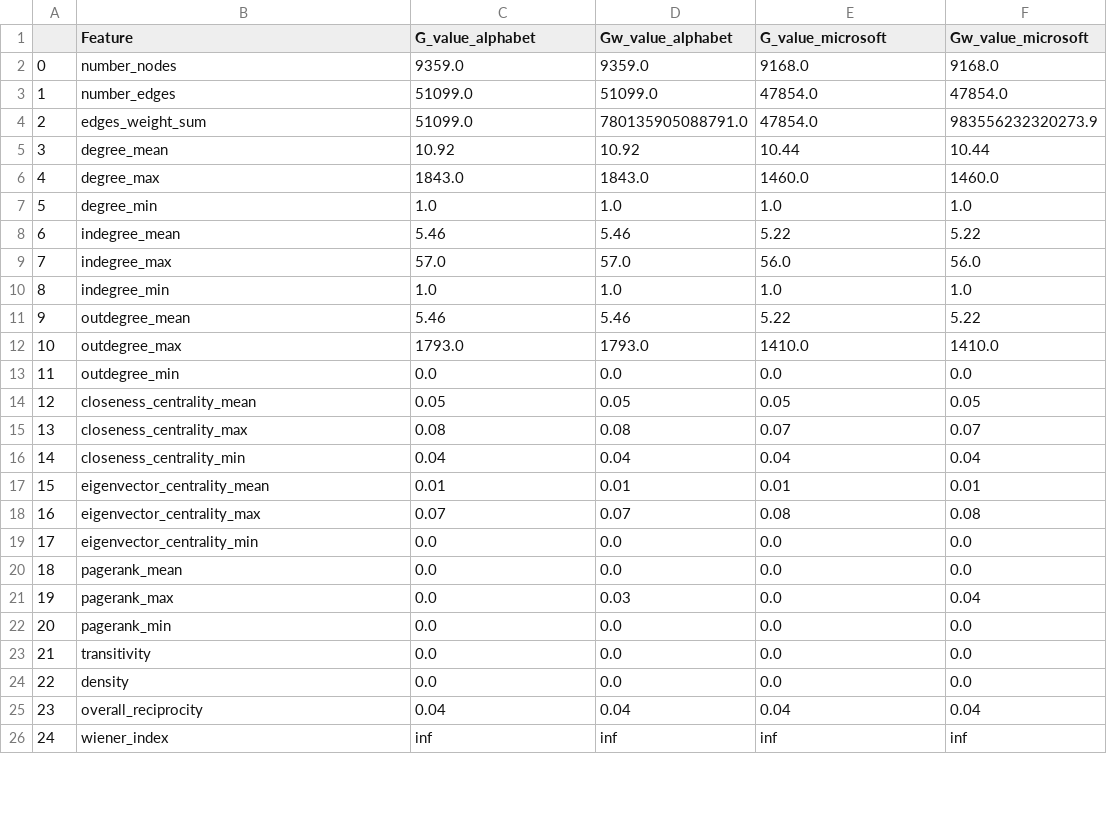
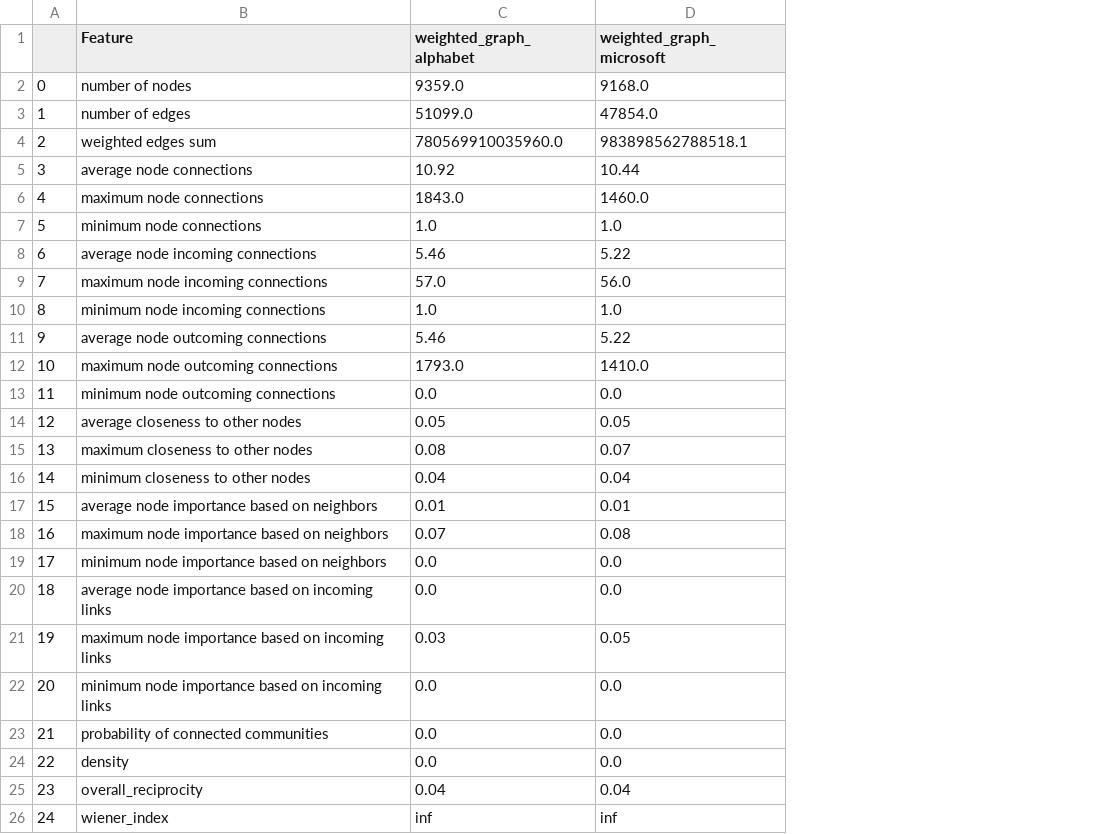
Before and after one commit to hassan-saadi/KB_Demo, a CSV file: data/graphs/df_alphabet_microsoft_All_events.csv, drawn as a sheet; only a part is shown; removed rows and columns are numbered as before the commit, all else as after; the diff names each change by its address in the sheet, - before the commit and + after, or states it on an @@ line.

```diff
--- a/data/graphs/df_alphabet_microsoft_All_events.csv
+++ b/data/graphs/df_alphabet_microsoft_All_events.csv
-column D (Gw_value_alphabet), rows 2-26: 9359.0 | 51099.0 | 780135905088791.0 | 10.92 | 1843.0 | 1.0 | 5.46 | 57.0 | 1.0 | 5.46 | 1793.0 | 0.0 | 0.05 | 0.08 | 0.04 | 0.01 | 0.07 | 0.0 | 0.0 | 0.03 | 0.0 | 0.0 | 0.0 | 0.04 | inf
-column F (Gw_value_microsoft), rows 2-26: 9168.0 | 47854.0 | 983556232320273.9 | 10.44 | 1460.0 | 1.0 | 5.22 | 56.0 | 1.0 | 5.22 | 1410.0 | 0.0 | 0.05 | 0.07 | 0.04 | 0.01 | 0.08 | 0.0 | 0.0 | 0.04 | 0.0 | 0.0 | 0.0 | 0.04 | inf
-C1: G_value_alphabet
+C1: weighted_graph_alphabet
-D1: G_value_microsoft
+D1: weighted_graph_microsoft
-B2 (Feature): number_nodes
+B2 (Feature): number of nodes
-B3 (Feature): number_edges
+B3 (Feature): number of edges
-B4 (Feature): edges_weight_sum
+B4 (Feature): weighted edges sum
-C4 (weighted_graph_alphabet): 51099.0
+C4 (weighted_graph_alphabet): 780569910035960.0
-D4 (weighted_graph_microsoft): 47854.0
+D4 (weighted_graph_microsoft): 983898562788518.1
-B5 (Feature): degree_mean
+B5 (Feature): average node connections
-B6 (Feature): degree_max
+B6 (Feature): maximum node connections
-B7 (Feature): degree_min
+B7 (Feature): minimum node connections
-B8 (Feature): indegree_mean
+B8 (Feature): average node incoming connections
-B9 (Feature): indegree_max
+B9 (Feature): maximum node incoming connections
-B10 (Feature): indegree_min
+B10 (Feature): minimum node incoming connections
-B11 (Feature): outdegree_mean
+B11 (Feature): average node outcoming connections
-B12 (Feature): outdegree_max
+B12 (Feature): maximum node outcoming connections
-B13 (Feature): outdegree_min
+B13 (Feature): minimum node outcoming connections
-B14 (Feature): closeness_centrality_mean
+B14 (Feature): average closeness to other nodes
-B15 (Feature): closeness_centrality_max
+B15 (Feature): maximum closeness to other nodes
-B16 (Feature): closeness_centrality_min
+B16 (Feature): minimum closeness to other nodes
-B17 (Feature): eigenvector_centrality_mean
+B17 (Feature): average node importance based on neighbors
-B18 (Feature): eigenvector_centrality_max
+B18 (Feature): maximum node importance based on neighbors
-B19 (Feature): eigenvector_centrality_min
+B19 (Feature): minimum node importance based on neighbors
-B20 (Feature): pagerank_mean
+B20 (Feature): average node importance based on incoming links
-B21 (Feature): pagerank_max
+B21 (Feature): maximum node importance based on incoming links
-C21 (weighted_graph_alphabet): 0.0
+C21 (weighted_graph_alphabet): 0.03
-D21 (weighted_graph_microsoft): 0.0
+D21 (weighted_graph_microsoft): 0.05
-B22 (Feature): pagerank_min
+B22 (Feature): minimum node importance based on incoming links
-B23 (Feature): transitivity
+B23 (Feature): probability of connected communities
```
Also changed, not shown: data/graphs/df_goldman_jpmorgan_morganstanley_All_events.csv, data/graphs/df_goldman_jpmorgan_morganstanley_Criminal.csv, 17 other files.
